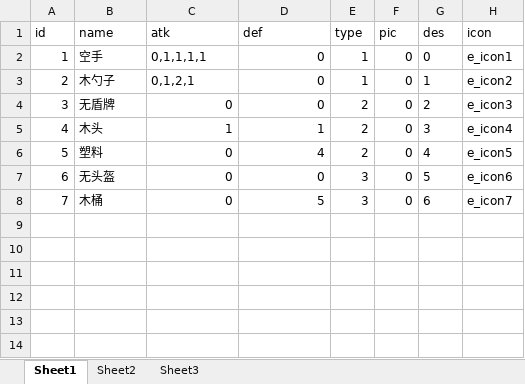
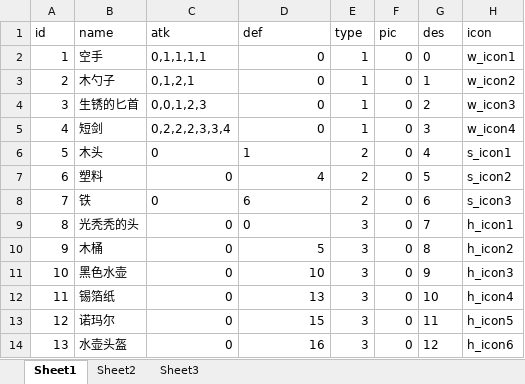
Before and after one commit to KIngpon/DeterministicDungeon, an Excel workbook: table/cfg/equip.xlsm, sheet Sheet1, drawn as a sheet; values as stored, in another font and other column widths than the file's, no borders; table styles not drawn; addresses are those after the commit; the diff names each change by its address in the sheet, - before the commit and + after, or states it on an @@ line.

```diff
--- a/table/cfg/equip.xlsm (sheet Sheet1)
+++ b/table/cfg/equip.xlsm (sheet Sheet1)
-H2 (icon): e_icon1
+H2 (icon): w_icon1
-H3 (icon): e_icon2
+H3 (icon): w_icon2
-B4 (name): 无盾牌
+B4 (name): 生锈的匕首
-C4 (atk): 0
+C4 (atk): 0,0,1,2,3
-E4 (type): 2
+E4 (type): 1
-H4 (icon): e_icon3
+H4 (icon): w_icon3
+row 5: 4 | 短剑 | 0,2,2,2,3,3,4 | 0 | 1 | 0 | 3 | w_icon4
@@ column A (id) renumbered between rows 6 and 10 @@
-C6 (atk): 1
+C6 (atk): 0
-D6 alignment: right
+D6 alignment: left
-G6 (des): 3
+G6 (des): 4
-H6 (icon): e_icon4
+H6 (icon): s_icon1
-G7 (des): 4
+G7 (des): 5
-H7 (icon): e_icon5
+H7 (icon): s_icon2
+row 8: 7 | 铁 | 0 | 6 | 2 | 0 | 6 | s_icon3
-B9 (name): 无头盔
+B9 (name): 光秃秃的头
-D9 alignment: right
+D9 alignment: left
-G9 (des): 5
+G9 (des): 7
-H9 (icon): e_icon6
+H9 (icon): h_icon1
-G10 (des): 6
+G10 (des): 8
-H10 (icon): e_icon7
+H10 (icon): h_icon2
+row 11: 10 | 黑色水壶 | 0 | 10 | 3 | 0 | 9 | h_icon3
+row 12: 11 | 锡箔纸 | 0 | 13 | 3 | 0 | 10 | h_icon4
+row 13: 12 | 诺玛尔 | 0 | 15 | 3 | 0 | 11 | h_icon5
+row 14: 13 | 水壶头盔 | 0 | 16 | 3 | 0 | 12 | h_icon6
```
Also changed, not shown: table/cfg/stage.xlsm, 16 other files.
